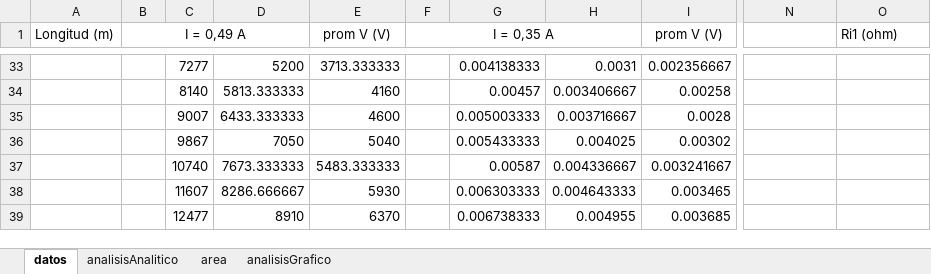
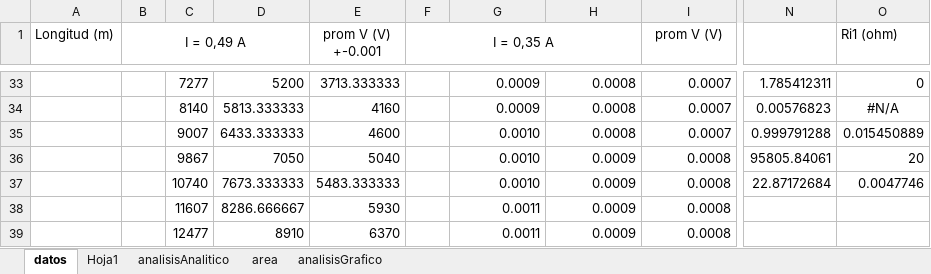
Before and after one commit to ivansolich/lab-eym, an Excel workbook: lab3/datos3.xlsx, sheet datos, drawn as a sheet; only a part is shown, gaps mark what is left out; values as stored, in another font and other column widths than the file's, no borders; the diff covers the shown part only; the diff names each change by its address in the sheet, - before the commit and + after, or states it on an @@ line.

```diff
--- a/lab3/datos3.xlsx (sheet datos)
+++ b/lab3/datos3.xlsx (sheet datos)
+sheet tab: Hoja1
-E1: prom V (V)
+E1: prom V (V) +-0.001
-G33: 0.004138333
+G33: 0.0009
-H33: 0.0031
+H33: 0.0008
-I33 (prom V (V)): 0.002356667
+I33 (prom V (V)): 0.0007
-N33: (empty)
+N33: 1.785412311
-O33 (Ri1 (ohm)): (empty)
+O33 (Ri1 (ohm)): 0
-G34: 0.00457
+G34: 0.0009
-H34: 0.003406667
+H34: 0.0008
-I34 (prom V (V)): 0.00258
+I34 (prom V (V)): 0.0007
-N34: (empty)
+N34: 0.00576823
-O34 (Ri1 (ohm)): (empty)
+O34 (Ri1 (ohm)): #N/A
-G35: 0.005003333
+G35: 0.0010
-H35: 0.003716667
+H35: 0.0008
-I35 (prom V (V)): 0.0028
+I35 (prom V (V)): 0.0007
-N35: (empty)
+N35: 0.999791288
-O35 (Ri1 (ohm)): (empty)
+O35 (Ri1 (ohm)): 0.015450889
-G36: 0.005433333
+G36: 0.0010
-H36: 0.004025
+H36: 0.0009
-I36 (prom V (V)): 0.00302
+I36 (prom V (V)): 0.0008
-N36: (empty)
+N36: 95805.84061
-O36 (Ri1 (ohm)): (empty)
+O36 (Ri1 (ohm)): 20
-G37: 0.00587
+G37: 0.0010
-H37: 0.004336667
+H37: 0.0009
-I37 (prom V (V)): 0.003241667
+I37 (prom V (V)): 0.0008
-N37: (empty)
+N37: 22.87172684
-O37 (Ri1 (ohm)): (empty)
+O37 (Ri1 (ohm)): 0.0047746
-G38: 0.006303333
+G38: 0.0011
-H38: 0.004643333
+H38: 0.0009
-I38 (prom V (V)): 0.003465
+I38 (prom V (V)): 0.0008
-G39: 0.006738333
+G39: 0.0011
-H39: 0.004955
+H39: 0.0009
-I39 (prom V (V)): 0.003685
+I39 (prom V (V)): 0.0008
```
Also changed, not shown: 48 edited cells and cell formats elsewhere in this sheet, sheet analisisAnalitico, charts or pictures, salida.xlsx, 5 other files.
